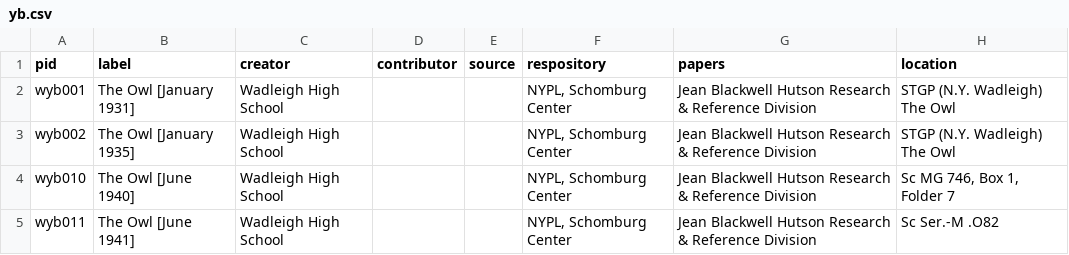
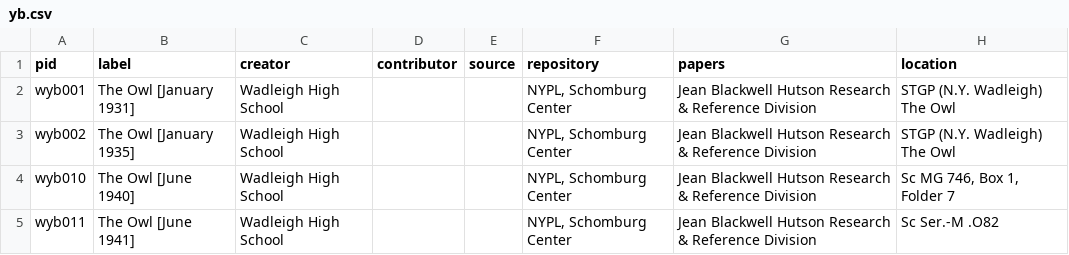
Before and after one commit to harlemeducationhistoryproject/wadleigh, a CSV file: _data/yb.csv, drawn as a sheet; only a part is shown; the diff names each change by its address in the sheet, - before the commit and + after, or states it on an @@ line.

```diff
--- a/_data/yb.csv
+++ b/_data/yb.csv
-F1: respository
+F1: repository
```
Also changed, not shown: _data/exh.csv, 46 other files.
